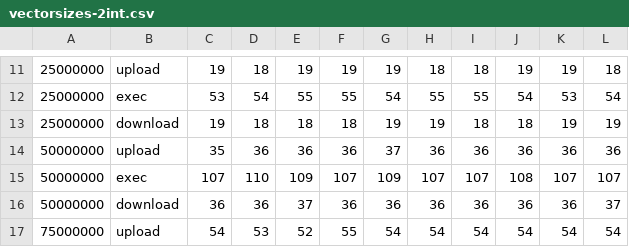
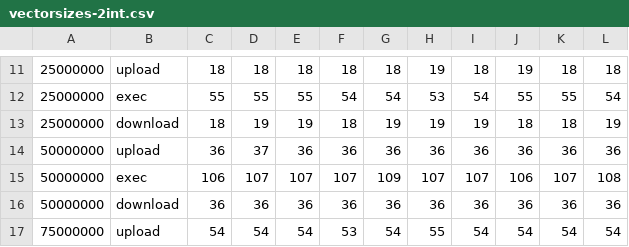
Before and after one commit to ChrisCummins/msc-thesis, a CSV file: benchmarks/dat/vectorsizes-2int.csv, drawn as a sheet; only a part is shown, gaps mark what is left out; the diff covers the shown part only; the diff names each change by its address in the sheet, - before the commit and + after, or states it on an @@ line.

Commit message:
BOT: results for vectorsizes-2int

```diff
--- a/benchmarks/dat/vectorsizes-2int.csv
+++ b/benchmarks/dat/vectorsizes-2int.csv
-C11: 19
+C11: 18
-E11: 19
+E11: 18
-F11: 19
+F11: 18
-G11: 19
+G11: 18
-H11: 18
+H11: 19
-K11: 19
+K11: 18
-C12: 53
+C12: 55
-D12: 54
+D12: 55
-F12: 55
+F12: 54
-H12: 55
+H12: 53
-I12: 55
+I12: 54
-J12: 54
+J12: 55
-K12: 53
+K12: 55
-C13: 19
+C13: 18
-D13: 18
+D13: 19
-E13: 18
+E13: 19
-I13: 18
+I13: 19
-K13: 19
+K13: 18
-C14: 35
+C14: 36
-D14: 36
+D14: 37
-G14: 37
+G14: 36
-C15: 107
+C15: 106
-D15: 110
+D15: 107
-E15: 109
+E15: 107
-J15: 108
+J15: 106
-L15: 107
+L15: 108
-E16: 37
+E16: 36
-L16: 37
+L16: 36
-D17: 53
+D17: 54
-E17: 52
+E17: 54
-F17: 55
+F17: 53
-H17: 54
+H17: 55
```
Also changed, not shown: 3 added rows, 3 removed rows and 72 edited cells elsewhere in this file.
